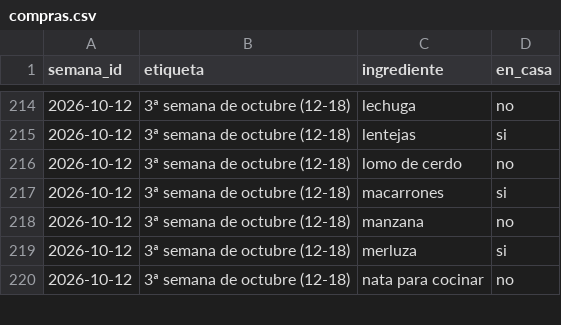
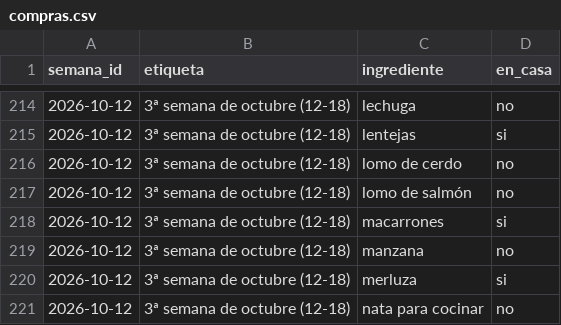
Before and after one commit to diegocalvogit/planificador-comida, a CSV file: datos/compras.csv, drawn as a sheet; only a part is shown, gaps mark what is left out; the diff covers the shown part only; the diff names each change by its address in the sheet, - before the commit and + after, or states it on an @@ line.

Commit message:
Menu Semanal: actualizar datos/compras.csv

```diff
--- a/datos/compras.csv
+++ b/datos/compras.csv
+row 217: 2026-10-12 | 3ª semana de octubre (12-18) | lomo de salmón | no
```
Also changed, not shown: 41 added rows elsewhere in this file.
